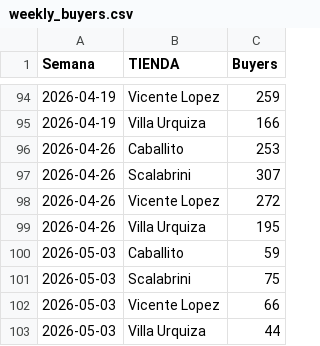
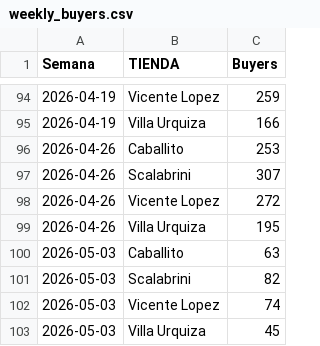
Before and after one commit to santiagorioboo-hub/proximity-groceries-scorecard, a CSV file: weekly_buyers.csv, drawn as a sheet; only a part is shown, gaps mark what is left out.

```diff
--- a/weekly_buyers.csv
+++ b/weekly_buyers.csv
@@ -99,5 +99,5 @@ Semana,TIENDA,Buyers
 2026-04-26,Villa Urquiza,195
-2026-05-03,Caballito,59
-2026-05-03,Scalabrini,75
-2026-05-03,Vicente Lopez,66
-2026-05-03,Villa Urquiza,44
+2026-05-03,Caballito,63
+2026-05-03,Scalabrini,82
+2026-05-03,Vicente Lopez,74
+2026-05-03,Villa Urquiza,45
```
Also changed, not shown: daily_by_store.csv, daily_growth.csv, 6 other files.
